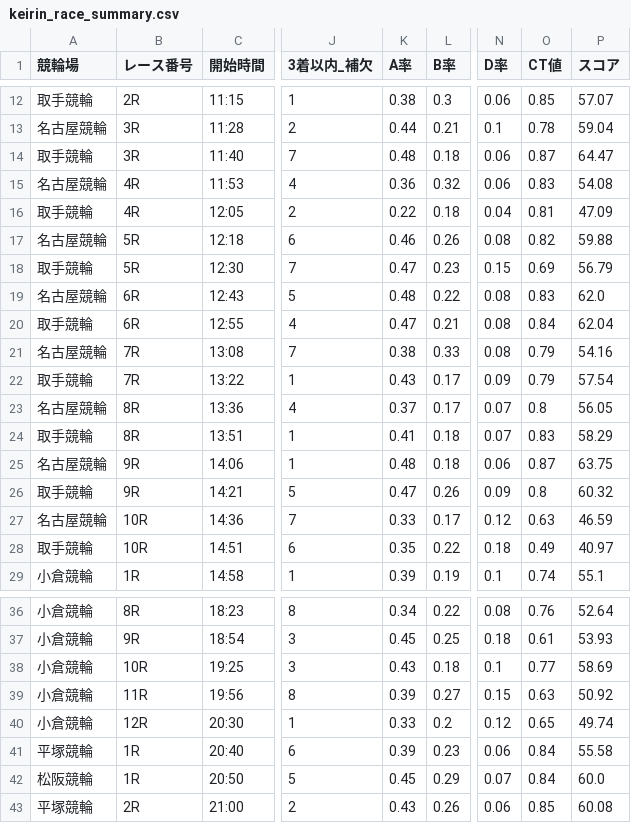
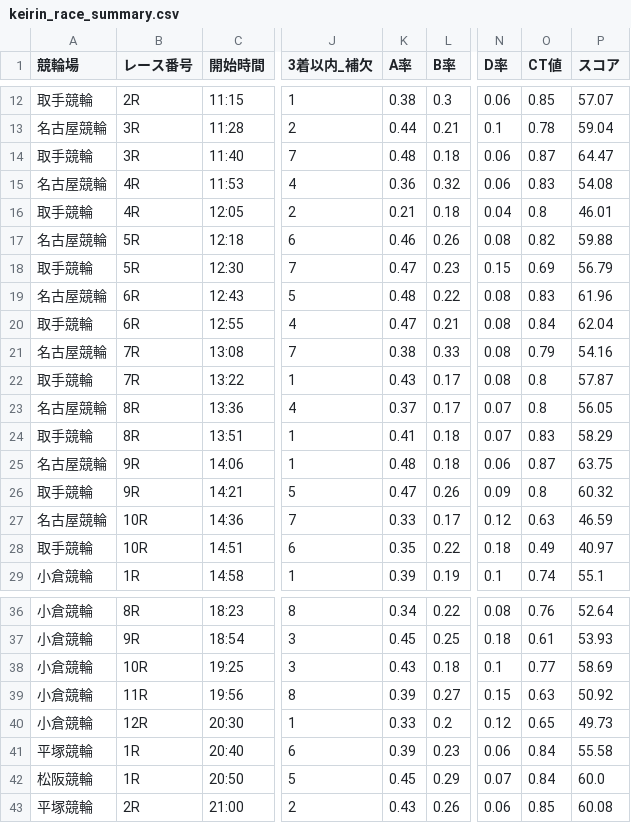
Before and after one commit to ama04149/keirin-ai, a CSV file: keirin_race_summary.csv, drawn as a sheet; only a part is shown, gaps mark what is left out; the diff names each change by its address in the sheet, - before the commit and + after, or states it on an @@ line.

Commit message:
Data update: 2025-11-22 17:02

```diff
--- a/keirin_race_summary.csv
+++ b/keirin_race_summary.csv
-K16 (A率): 0.22
+K16 (A率): 0.21
-O16 (CT値): 0.81
+O16 (CT値): 0.8
-P16 (スコア): 47.09
+P16 (スコア): 46.01
-P19 (スコア): 62.0
+P19 (スコア): 61.96
-N22 (D率): 0.09
+N22 (D率): 0.08
-O22 (CT値): 0.79
+O22 (CT値): 0.8
-P22 (スコア): 57.54
+P22 (スコア): 57.87
-P40 (スコア): 49.74
+P40 (スコア): 49.73
```
Also changed, not shown: keirin_race_summary4.csv.
